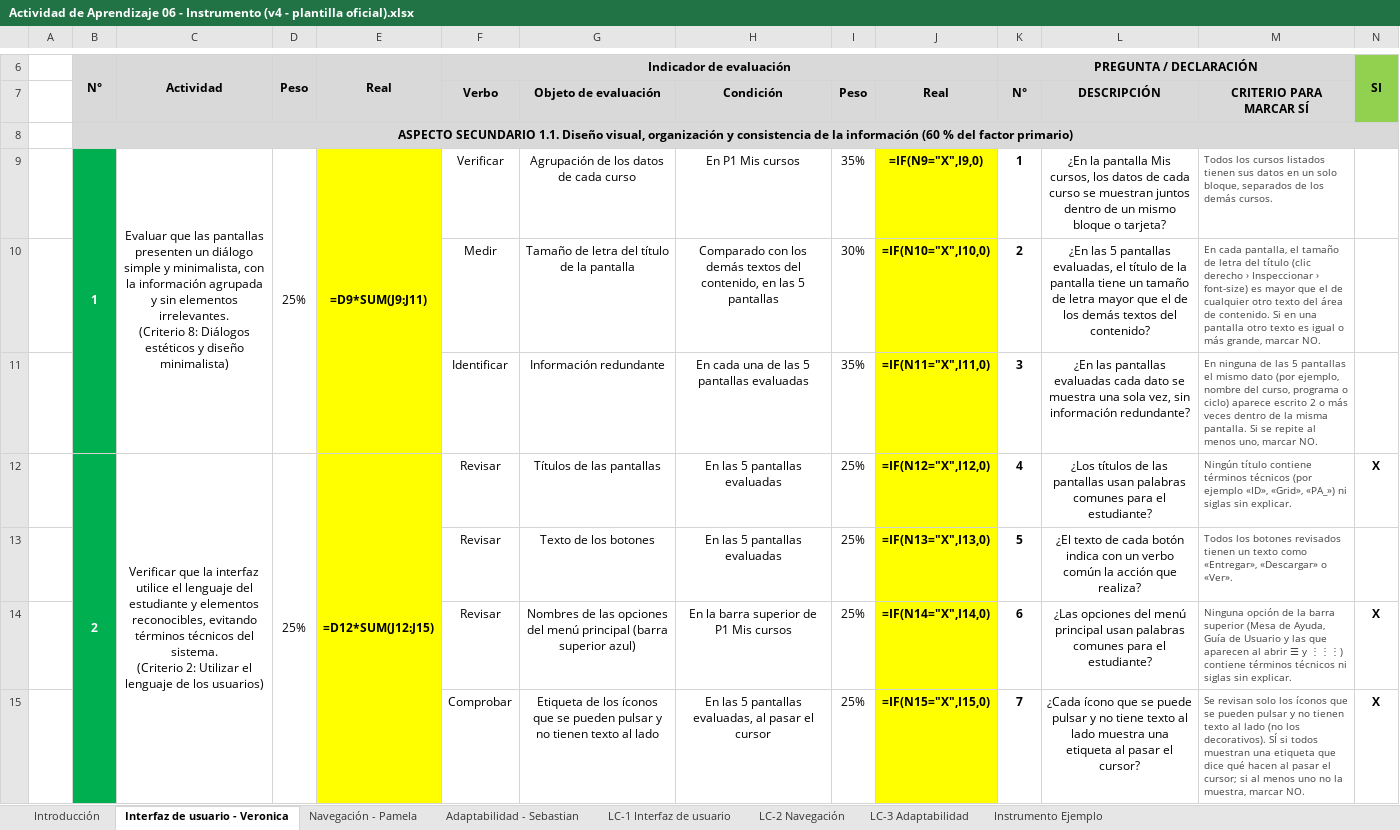
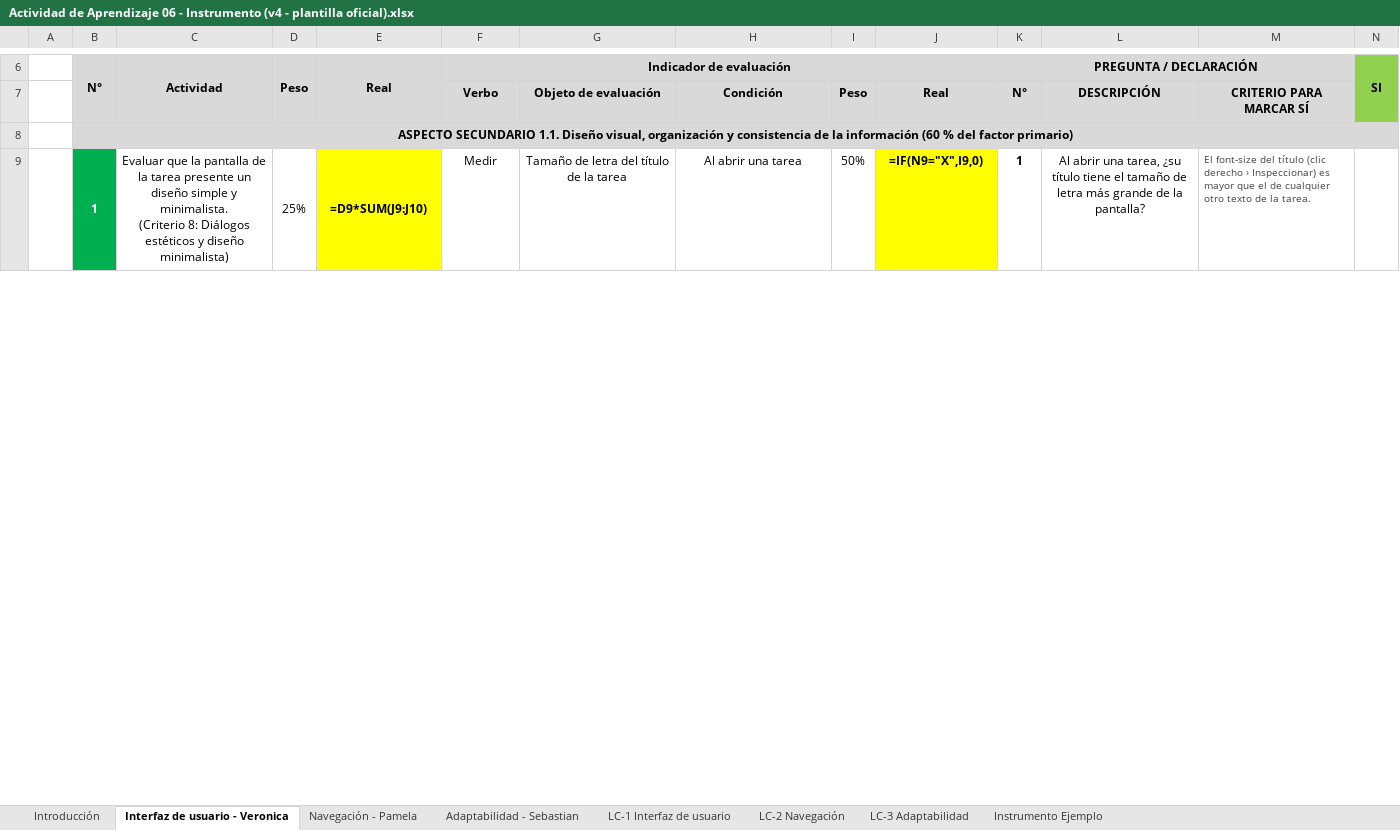
Before and after one commit to ver20/AUDITORIA, an Excel workbook: EJECUCION/Actividad de Aprendizaje 06 - Instrumento (v4 - plantilla oficial).xlsx, sheet Interfaz de usuario - Veronica, drawn as a sheet; only a part is shown, gaps mark what is left out; values as stored, in another font and other column widths than the file's, no borders; formulas without a stored value are shown as written; conditional formats not drawn; removed rows and columns are numbered as before the commit, all else as after; rows hold the shown columns only; ↵ is a line break in a cell; the diff covers the shown part only; the diff names each change by its address in the sheet, - before the commit and + after, or states it on an @@ line.

```diff
--- a/EJECUCION/Actividad de Aprendizaje 06 - Instrumento (v4 - plantilla oficial).xlsx (sheet Interfaz de usuario - Veronica)
+++ b/EJECUCION/Actividad de Aprendizaje 06 - Instrumento (v4 - plantilla oficial).xlsx (sheet Interfaz de usuario - Veronica)
-C9 (Actividad): Evaluar que las pantallas presenten un diálogo simple y minimalista, con la información agrupada y sin elementos irrelevantes. ↵ (Criterio 8:…
+C9 (Actividad): Evaluar que la pantalla de la tarea presente un diseño simple y minimalista. ↵ (Criterio 8:…
-E9 (Real): =D9*SUM(J9:J11)
+E9 (Real): =D9*SUM(J9:J10)
-F9 (Indicador de evaluación): Verificar
+F9 (Indicador de evaluación): Medir
-G9: Agrupación de los datos de cada curso
+G9: Tamaño de letra del título de la tarea
-H9: En P1 Mis cursos
+H9: Al abrir una tarea
-I9: 35%
+I9: 50%
-L9: ¿En la pantalla Mis cursos, los datos de cada curso se muestran juntos dentro de un mismo bloque o tarjeta?
+L9: Al abrir una tarea, ¿su título tiene el tamaño de letra más grande de la pantalla?
-M9: Todos los cursos listados tienen sus datos en un solo bloque, separados de los demás cursos.
+M9: El font-size del título (clic derecho › Inspeccionar) es mayor que el de cualquier otro texto de la tarea.
-row 10:  |  |  |  |  | Medir | Tamaño de letra del título de la pantalla | Comparado con los demás textos del contenido, en las 5 pantallas | 30% | =IF(N10="X",I10,0) | 2 | ¿En las 5 pantallas evaluadas, el título de la pantalla tiene un tamaño de letra mayor que el de los demás textos del contenido? | En cada pantalla, el tamaño de letra del título (clic derecho › Inspeccionar › font-size) es mayor que el de cualquier otro texto del área de contenido. Si en una pantalla otro texto es igual o más grande, marcar NO.
-row 11:  |  |  |  |  | Identificar | Información redundante | En cada una de las 5 pantallas evaluadas | 35% | =IF(N11="X",I11,0) | 3 | ¿En las pantallas evaluadas cada dato se muestra una sola vez, sin información redundante? | En ninguna de las 5 pantallas el mismo dato (por ejemplo, nombre del curso, programa o ciclo) aparece escrito 2 o más veces dentro de la misma pantalla. Si se repite al menos uno, marcar NO.
-row 12:  | 2 | Verificar que la interfaz utilice el lenguaje del estudiante y elementos reconocibles, evitando términos técnicos del sistema. ↵ (Criterio 2: Utilizar el lenguaje de los usuarios) | 25% | =D12*SUM(J12:J15) | Revisar | Títulos de las pantallas | En las 5 pantallas evaluadas | 25% | =IF(N12="X",I12,0) | 4 | ¿Los títulos de las pantallas usan palabras comunes para el estudiante? | Ningún título contiene términos técnicos (por ejemplo «ID», «Grid», «PA_») ni siglas sin explicar. | X
-row 13:  |  |  |  |  | Revisar | Texto de los botones | En las 5 pantallas evaluadas | 25% | =IF(N13="X",I13,0) | 5 | ¿El texto de cada botón indica con un verbo común la acción que realiza? | Todos los botones revisados tienen un texto como «Entregar», «Descargar» o «Ver».
-row 14:  |  |  |  |  | Revisar | Nombres de las opciones del menú principal (barra superior azul) | En la barra superior de P1 Mis cursos | 25% | =IF(N14="X",I14,0) | 6 | ¿Las opciones del menú principal usan palabras comunes para el estudiante? | Ninguna opción de la barra superior (Mesa de Ayuda, Guía de Usuario y las que aparecen al abrir ☰ y ⋮⋮⋮) contiene términos técnicos ni siglas sin explicar. | X
-row 15:  |  |  |  |  | Comprobar | Etiqueta de los íconos que se pueden pulsar y no tienen texto al lado | En las 5 pantallas evaluadas, al pasar el cursor | 25% | =IF(N15="X",I15,0) | 7 | ¿Cada ícono que se puede pulsar y no tiene texto al lado muestra una etiqueta al pasar el cursor? | Se revisan solo los íconos que se pueden pulsar y no tienen texto al lado (no los decorativos). SÍ si todos muestran una etiqueta que dice qué hacen al pasar el cursor; si al menos uno no la muestra, marcar NO. | X
```
Also changed, not shown: 14 added rows, 15 removed rows and 30 edited cells elsewhere in this sheet, sheet Navegación - Pamela, sheet Adaptabilidad - Sebastian, sheet LC-1 Interfaz de usuario, sheet LC-2 Navegación, sheet LC-3 Adaptabilidad, EJECUCION/Auditor_1_Veronica Vergara/Actividad de aprendizaje 07 - RNC y Hallazgos - Veronica Vergara.xlsx, EJECUCION/Auditor_1_Veronica Vergara/LC-1_Interfaz_Instrumento Aplicado.xlsx, 22 other files.
